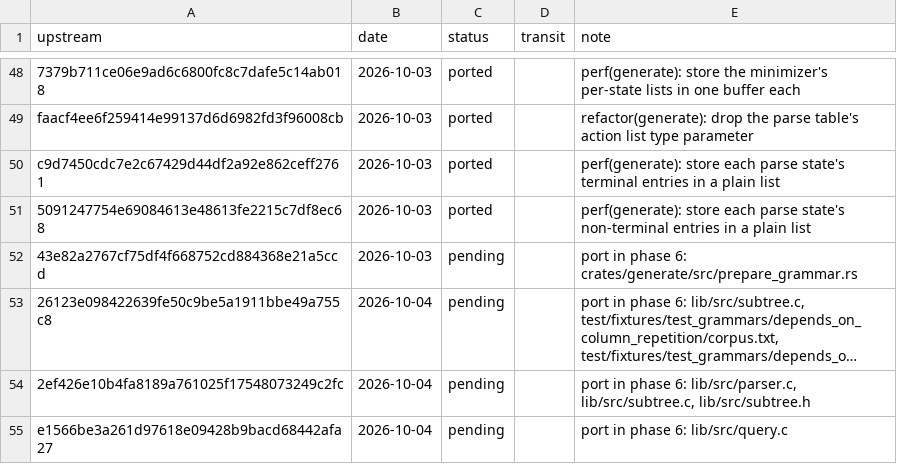
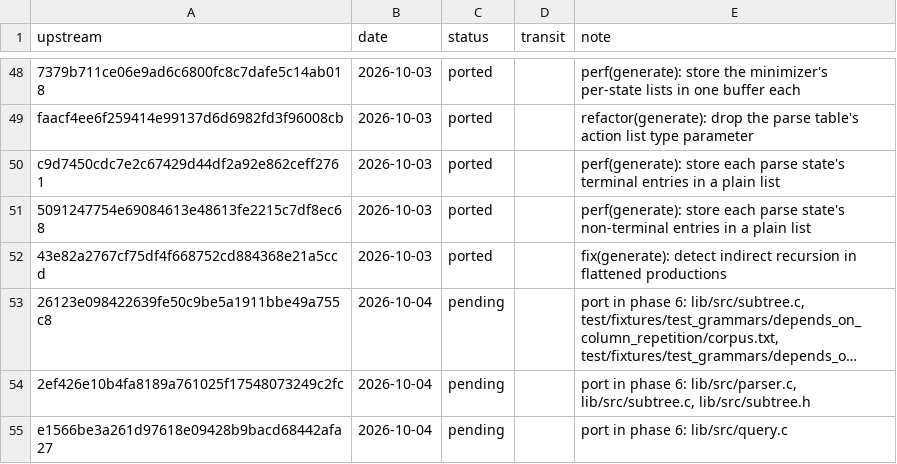
Before and after one commit to xo/transit, a TSV file: docs/upstream/ledger.tsv, drawn as a sheet; only a part is shown, gaps mark what is left out; long unchanged cells end in …; the diff names each change by its address in the sheet, - before the commit and + after, or states it on an @@ line.

```diff
--- a/docs/upstream/ledger.tsv
+++ b/docs/upstream/ledger.tsv
-C52 (status): pending
+C52 (status): ported
-E52 (note): port in phase 6: crates/generate/src/prepare_grammar.rs
+E52 (note): fix(generate): detect indirect recursion in flattened productions
```
Also changed, not shown: 5 other files.
